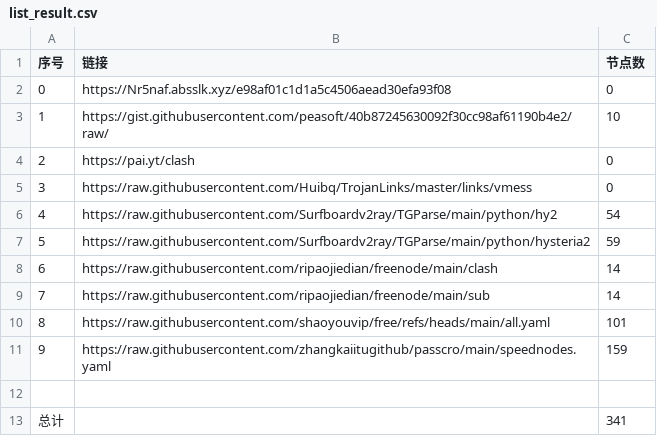
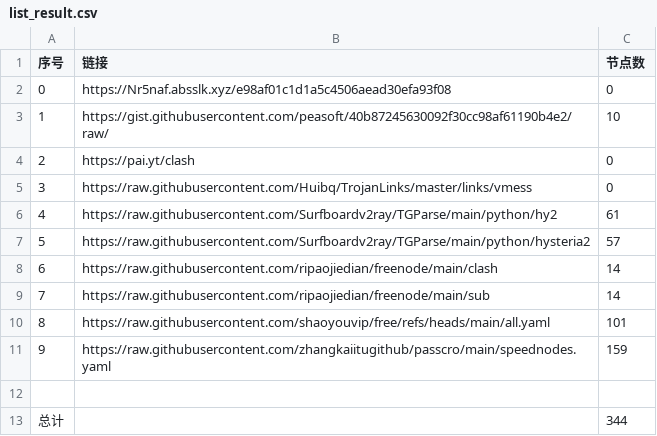
Before and after one commit to itlegend-dot/NoMoreWalls, a CSV file: list_result.csv, drawn as a sheet.

```diff
--- a/list_result.csv
+++ b/list_result.csv
@@ -5,4 +5,4 @@
 3,https://raw.githubusercontent.com/Huibq/TrojanLinks/master/links/vmess,0
-4,https://raw.githubusercontent.com/Surfboardv2ray/TGParse/main/python/hy2,54
-5,https://raw.githubusercontent.com/Surfboardv2ray/TGParse/main/python/hysteria2,59
+4,https://raw.githubusercontent.com/Surfboardv2ray/TGParse/main/python/hy2,61
+5,https://raw.githubusercontent.com/Surfboardv2ray/TGParse/main/python/hysteria2,57
 6,https://raw.githubusercontent.com/ripaojiedian/freenode/main/clash,14
@@ -12,2 +12,2 @@
 
-总计,,341
+总计,,344
```
Also changed, not shown: 12 other files.
